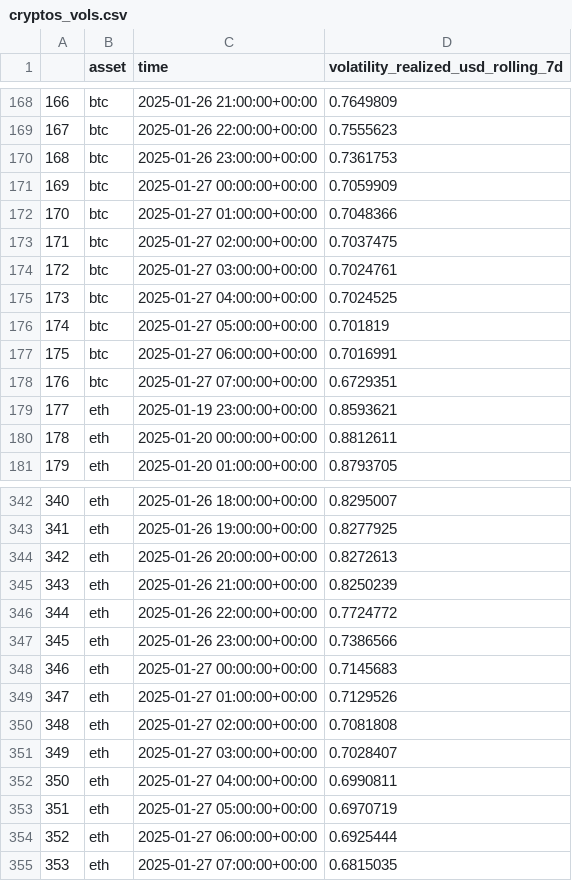
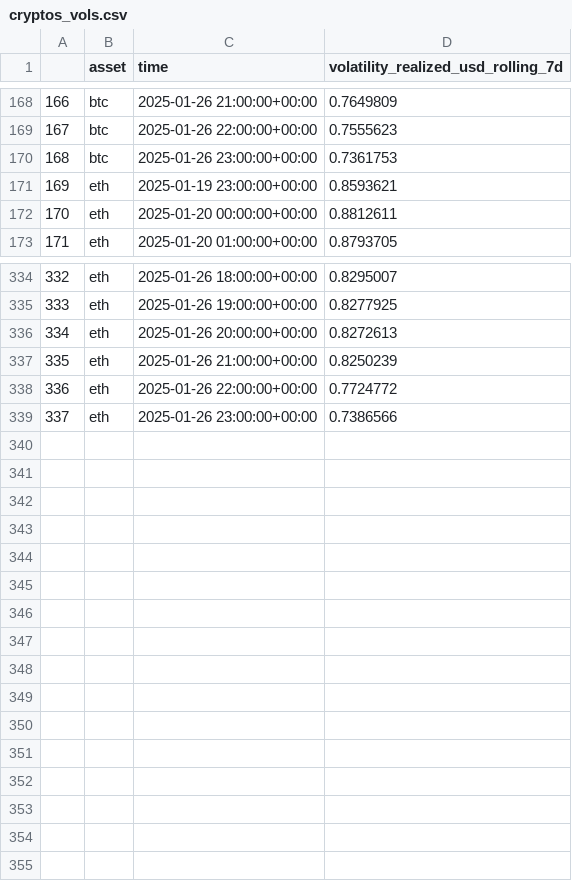
Before and after one commit to kl-riskprotocol/newsletter, a CSV file: cryptos_vols.csv, drawn as a sheet; only a part is shown, gaps mark what is left out; removed rows and columns are numbered as before the commit, all else as after; the diff names each change by its address in the sheet, - before the commit and + after, or states it on an @@ line.

```diff
--- a/cryptos_vols.csv
+++ b/cryptos_vols.csv
-row 171: 169 | btc | 2025-01-27 00:00:00+00:00 | 0.7059909
-row 172: 170 | btc | 2025-01-27 01:00:00+00:00 | 0.7048366
-row 173: 171 | btc | 2025-01-27 02:00:00+00:00 | 0.7037475
-row 174: 172 | btc | 2025-01-27 03:00:00+00:00 | 0.7024761
-row 175: 173 | btc | 2025-01-27 04:00:00+00:00 | 0.7024525
-row 176: 174 | btc | 2025-01-27 05:00:00+00:00 | 0.701819
-row 177: 175 | btc | 2025-01-27 06:00:00+00:00 | 0.7016991
-row 178: 176 | btc | 2025-01-27 07:00:00+00:00 | 0.6729351
@@ column A renumbered between rows 171 and 339 @@
-row 348: 346 | eth | 2025-01-27 00:00:00+00:00 | 0.7145683
-row 349: 347 | eth | 2025-01-27 01:00:00+00:00 | 0.7129526
-row 350: 348 | eth | 2025-01-27 02:00:00+00:00 | 0.7081808
-row 351: 349 | eth | 2025-01-27 03:00:00+00:00 | 0.7028407
-row 352: 350 | eth | 2025-01-27 04:00:00+00:00 | 0.6990811
-row 353: 351 | eth | 2025-01-27 05:00:00+00:00 | 0.6970719
-row 354: 352 | eth | 2025-01-27 06:00:00+00:00 | 0.6925444
-row 355: 353 | eth | 2025-01-27 07:00:00+00:00 | 0.6815035
```
Also changed, not shown: 15 other files.
